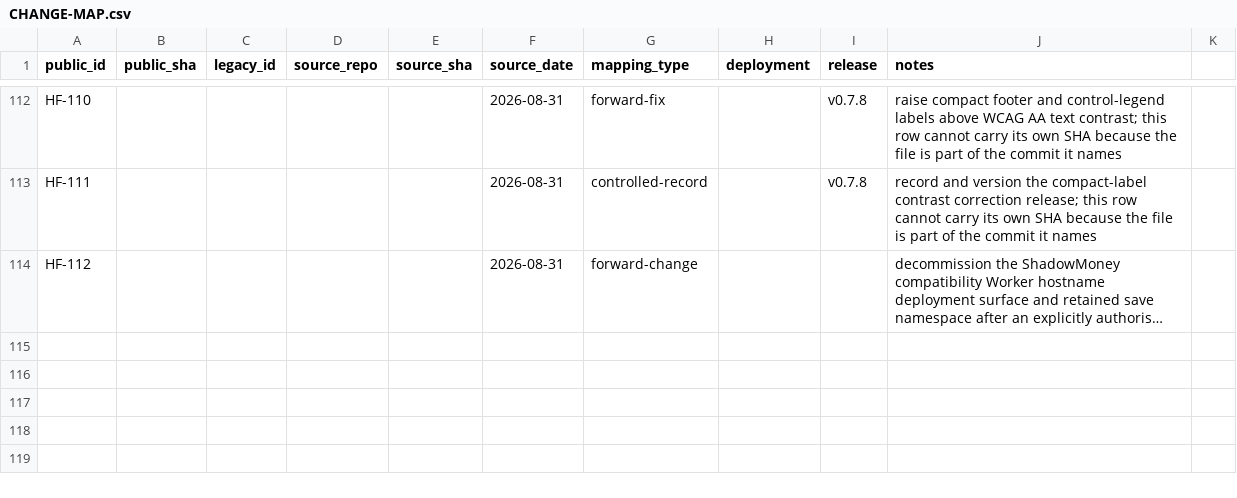
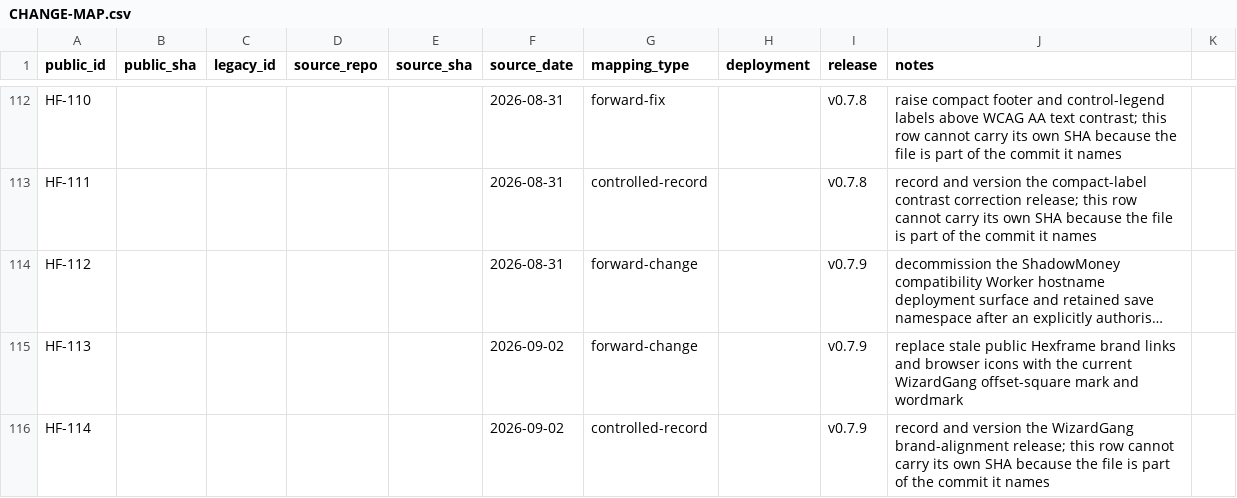
Before and after one commit to SouthernGentlemen/Hexframe, a CSV file: docs/history/CHANGE-MAP.csv, drawn as a sheet; only a part is shown, gaps mark what is left out; long unchanged cells end in …; the diff names each change by its address in the sheet, - before the commit and + after, or states it on an @@ line.

Commit message:
[HF-114] [BUILD] Record and version the v0.7.9 release
Change: Version Hexframe v0.7.9 and add the immutable release record for current WizardGang brand alignment.

Reason: Production deployment must identify and reproduce the exact controlled patch release.

Impact: Package metadata, changelog, change map, and release evidence now describe v0.7.9.

Risk: Low; release metadata only.

Controls: Tag-only production deployment, annotated tag requirement, reproducibility checks, protected environment approval, and live version identity verification.

Validation: npm run typecheck; npm test (161 tests); RELEASE=v0.7.9 npm run build; npx wrangler deploy --dry-run --env production; git diff --check.

Evidence: docs/releases/v0.7.9.md; CHANGELOG.md; docs/history/CHANGE-MAP.csv.

Source: HF-113 brand alignment and HF-112 completed runtime retirement.

Release: v0.7.9.

```diff
--- a/docs/history/CHANGE-MAP.csv
+++ b/docs/history/CHANGE-MAP.csv
-I114 (release): (empty)
+I114 (release): v0.7.9
+row 115: HF-113 |  |  |  |  | 2026-09-02 | forward-change |  | v0.7.9 | replace stale public Hexframe brand links and browser icons with the current WizardGang offset-square mark and wordmark
+row 116: HF-114 |  |  |  |  | 2026-09-02 | controlled-record |  | v0.7.9 | record and version the WizardGang brand-alignment release; this row cannot carry its own SHA because the file is part of the commit it names
```
Also changed, not shown: 4 other files.
